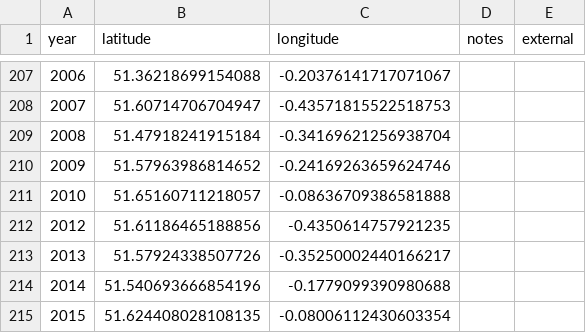
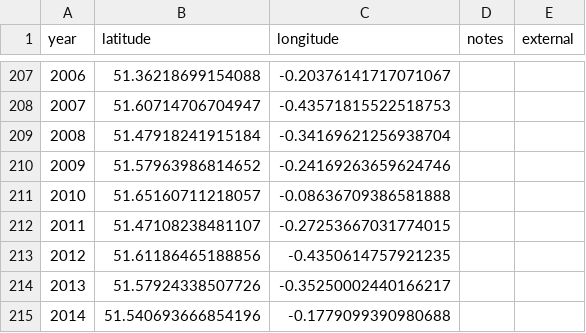
Before and after one commit to aelmekeev/year-on-facade, a CSV file: csv/UK/London.csv, drawn as a sheet; only a part is shown, gaps mark what is left out; the shorter side is filled out with more unchanged rows; the diff names each change by its address in the sheet, - before the commit and + after, or states it on an @@ line.

```diff
--- a/csv/UK/London.csv
+++ b/csv/UK/London.csv
+row 212: 2011 | 51.47108238481107 | -0.27253667031774015
```
Also changed, not shown: 10 other files.
